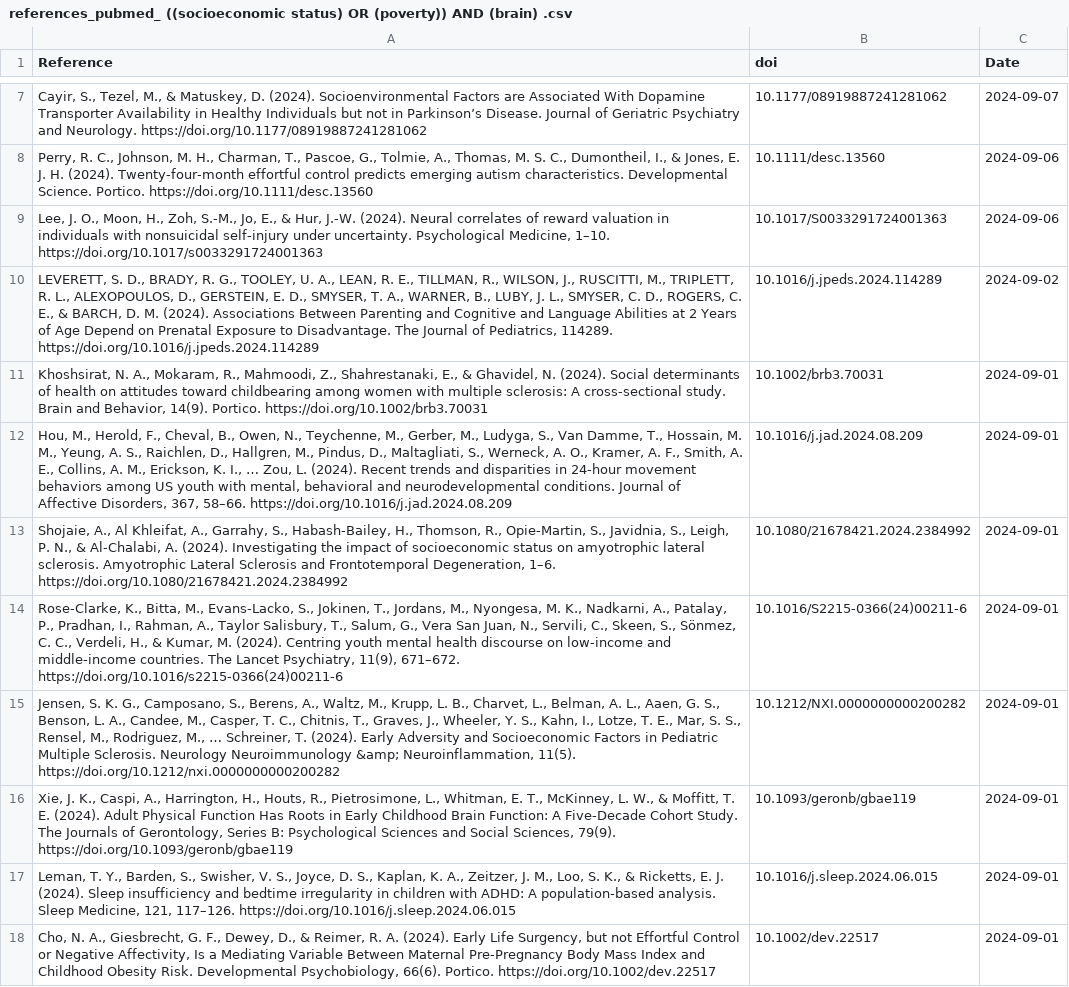
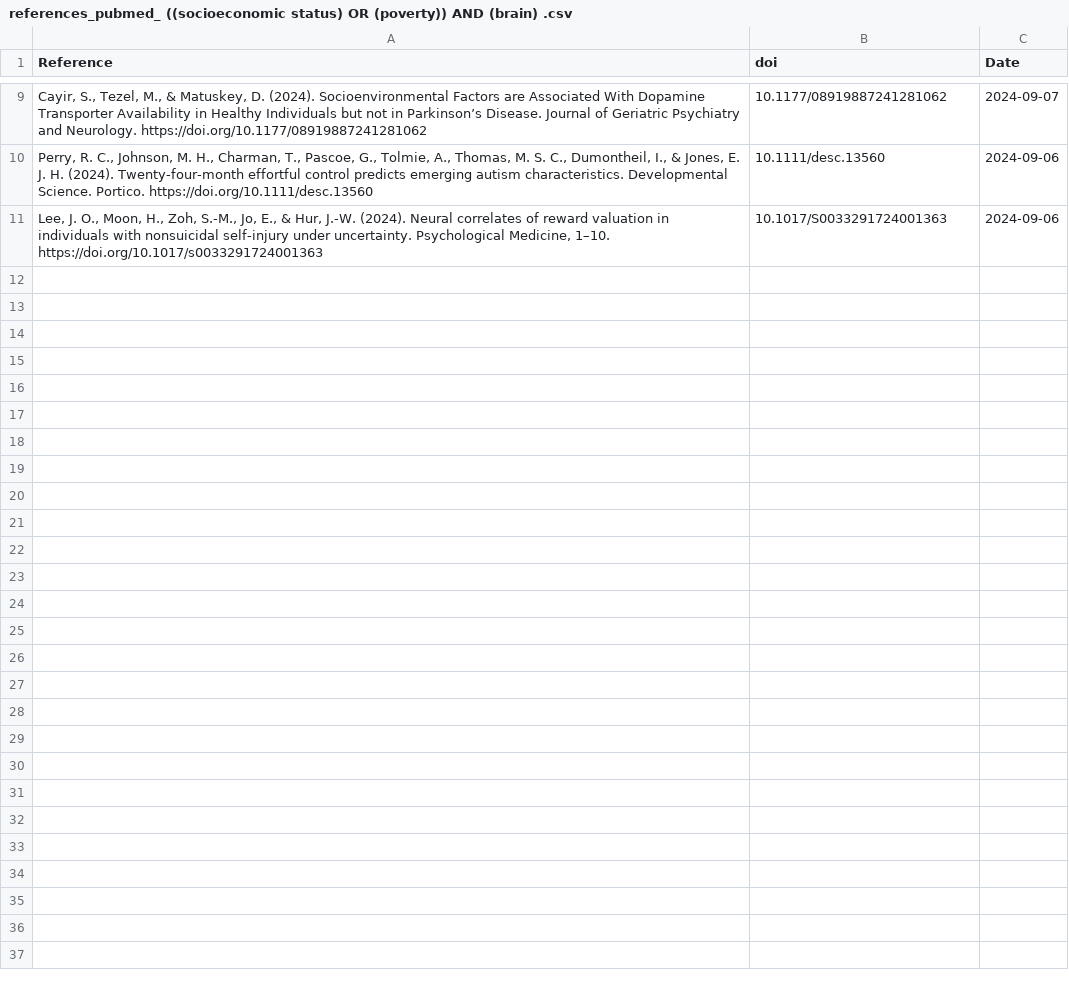
Before and after one commit to FedeGiovannetti/SESNeuroscienceRefs, a CSV file: SESneuroscienceRefs/Data/references_pubmed_ ((socioeconomic status) OR (poverty)) AND (brain) .csv, drawn as a sheet; only a part is shown, gaps mark what is left out; removed rows and columns are numbered as before the commit, all else as after; the diff covers the shown part only; the diff names each change by its address in the sheet, - before the commit and + after, or states it on an @@ line.

```diff
--- a/SESneuroscienceRefs/Data/references_pubmed_ ((socioeconomic status) OR (poverty)) AND (brain) .csv
+++ b/SESneuroscienceRefs/Data/references_pubmed_ ((socioeconomic status) OR (poverty)) AND (brain) .csv
-row 10: LEVERETT, S. D., BRADY, R. G., TOOLEY, U. A., LEAN, R. E., TILLMAN, R., WILSON, J., RUSCITTI, M., TRIPLETT, R. L., ALEXOPOULOS, D., GERSTEIN, E. D., SMYSER, T. A., WARNER, B., LUBY, J. L., SMYSER, C. D., ROGERS, C. E., & BARCH, D. M. (2024). Associations Between Parenting and Cognitive and Language Abilities at 2 Years of Age Depend on Prenatal Exposure to Disadvantage. The Journal of Pediatrics, 114289. https://doi.org/10.1016/j.jpeds.2024.114289 | 10.1016/j.jpeds.2024.114289 | 2024-09-02
-row 11: Khoshsirat, N. A., Mokaram, R., Mahmoodi, Z., Shahrestanaki, E., & Ghavidel, N. (2024). Social determinants of health on attitudes toward childbearing among women with multiple sclerosis: A cross‐sectional study. Brain and Behavior, 14(9). Portico. https://doi.org/10.1002/brb3.70031 | 10.1002/brb3.70031 | 2024-09-01
-row 12: Hou, M., Herold, F., Cheval, B., Owen, N., Teychenne, M., Gerber, M., Ludyga, S., Van Damme, T., Hossain, M. M., Yeung, A. S., Raichlen, D., Hallgren, M., Pindus, D., Maltagliati, S., Werneck, A. O., Kramer, A. F., Smith, A. E., Collins, A. M., Erickson, K. I., … Zou, L. (2024). Recent trends and disparities in 24-hour movement behaviors among US youth with mental, behavioral and neurodevelopmental conditions. Journal of Affective Disorders, 367, 58–66. https://doi.org/10.1016/j.jad.2024.08.209 | 10.1016/j.jad.2024.08.209 | 2024-09-01
-row 13: Shojaie, A., Al Khleifat, A., Garrahy, S., Habash-Bailey, H., Thomson, R., Opie-Martin, S., Javidnia, S., Leigh, P. N., & Al-Chalabi, A. (2024). Investigating the impact of socioeconomic status on amyotrophic lateral sclerosis. Amyotrophic Lateral Sclerosis and Frontotemporal Degeneration, 1–6. https://doi.org/10.1080/21678421.2024.2384992 | 10.1080/21678421.2024.2384992 | 2024-09-01
-row 14: Rose-Clarke, K., Bitta, M., Evans-Lacko, S., Jokinen, T., Jordans, M., Nyongesa, M. K., Nadkarni, A., Patalay, P., Pradhan, I., Rahman, A., Taylor Salisbury, T., Salum, G., Vera San Juan, N., Servili, C., Skeen, S., Sönmez, C. C., Verdeli, H., & Kumar, M. (2024). Centring youth mental health discourse on low-income and middle-income countries. The Lancet Psychiatry, 11(9), 671–672. https://doi.org/10.1016/s2215-0366(24)00211-6 | 10.1016/S2215-0366(24)00211-6 | 2024-09-01
-row 15: Jensen, S. K. G., Camposano, S., Berens, A., Waltz, M., Krupp, L. B., Charvet, L., Belman, A. L., Aaen, G. S., Benson, L. A., Candee, M., Casper, T. C., Chitnis, T., Graves, J., Wheeler, Y. S., Kahn, I., Lotze, T. E., Mar, S. S., Rensel, M., Rodriguez, M., … Schreiner, T. (2024). Early Adversity and Socioeconomic Factors in Pediatric Multiple Sclerosis. Neurology Neuroimmunology &amp; Neuroinflammation, 11(5). https://doi.org/10.1212/nxi.0000000000200282 | 10.1212/NXI.0000000000200282 | 2024-09-01
-row 16: Xie, J. K., Caspi, A., Harrington, H., Houts, R., Pietrosimone, L., Whitman, E. T., McKinney, L. W., & Moffitt, T. E. (2024). Adult Physical Function Has Roots in Early Childhood Brain Function: A Five-Decade Cohort Study. The Journals of Gerontology, Series B: Psychological Sciences and Social Sciences, 79(9). https://doi.org/10.1093/geronb/gbae119 | 10.1093/geronb/gbae119 | 2024-09-01
-row 17: Leman, T. Y., Barden, S., Swisher, V. S., Joyce, D. S., Kaplan, K. A., Zeitzer, J. M., Loo, S. K., & Ricketts, E. J. (2024). Sleep insufficiency and bedtime irregularity in children with ADHD: A population-based analysis. Sleep Medicine, 121, 117–126. https://doi.org/10.1016/j.sleep.2024.06.015 | 10.1016/j.sleep.2024.06.015 | 2024-09-01
-row 18: Cho, N. A., Giesbrecht, G. F., Dewey, D., & Reimer, R. A. (2024). Early Life Surgency, but not Effortful Control or Negative Affectivity, Is a Mediating Variable Between Maternal Pre‐Pregnancy Body Mass Index and Childhood Obesity Risk. Developmental Psychobiology, 66(6). Portico. https://doi.org/10.1002/dev.22517 | 10.1002/dev.22517 | 2024-09-01
```
Also changed, not shown: 2 added rows and 8 removed rows elsewhere in this file.
